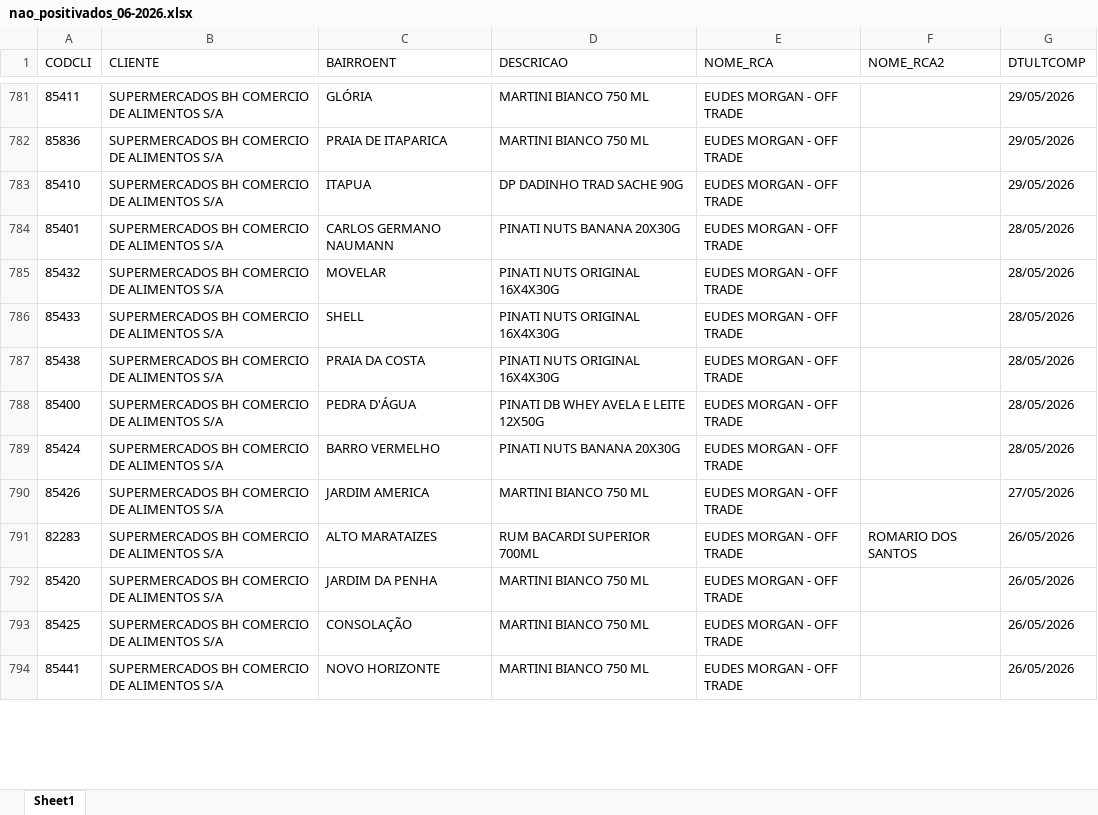
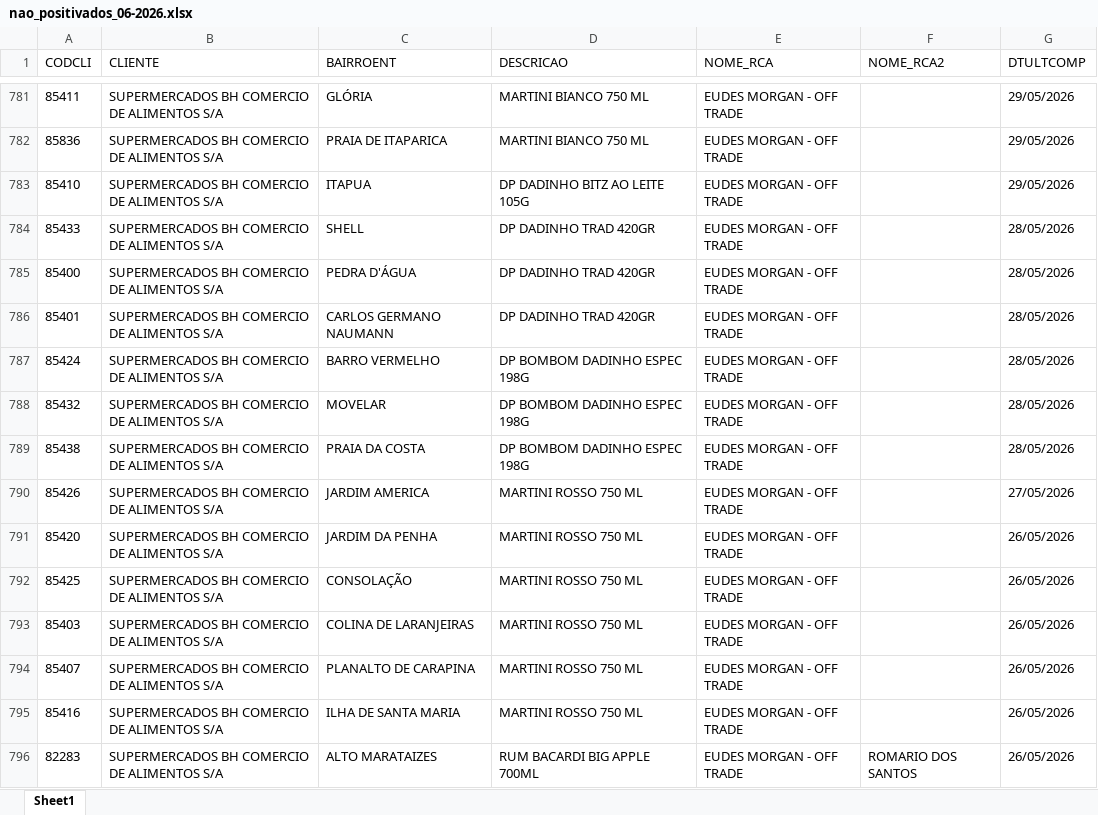
Before and after one commit to leonardocampos-cmd/offtrade, an Excel workbook: nao_positivados_06-2026.xlsx, sheet Sheet1, drawn as a sheet; only a part is shown, gaps mark what is left out; the shorter side is filled out with more unchanged rows; values as stored, in another font and other column widths than the file's, no borders; removed rows and columns are numbered as before the commit, all else as after; the diff covers the shown part only; the diff names each change by its address in the sheet, - before the commit and + after, or states it on an @@ line.

```diff
--- a/nao_positivados_06-2026.xlsx (sheet Sheet1)
+++ b/nao_positivados_06-2026.xlsx (sheet Sheet1)
-D783 (DESCRICAO): DP DADINHO TRAD SACHE 90G
+D783 (DESCRICAO): DP DADINHO BITZ AO LEITE 105G
-row 784: 85401 | SUPERMERCADOS BH COMERCIO DE ALIMENTOS S/A | CARLOS GERMANO NAUMANN | PINATI NUTS BANANA 20X30G | EUDES MORGAN - OFF TRADE |  | 28/05/2026
-row 785: 85432 | SUPERMERCADOS BH COMERCIO DE ALIMENTOS S/A | MOVELAR | PINATI NUTS ORIGINAL 16X4X30G | EUDES MORGAN - OFF TRADE |  | 28/05/2026
-D784 (DESCRICAO): PINATI NUTS ORIGINAL 16X4X30G
+D784 (DESCRICAO): DP DADINHO TRAD 420GR
-row 787: 85438 | SUPERMERCADOS BH COMERCIO DE ALIMENTOS S/A | PRAIA DA COSTA | PINATI NUTS ORIGINAL 16X4X30G | EUDES MORGAN - OFF TRADE |  | 28/05/2026
-D785 (DESCRICAO): PINATI DB WHEY AVELA E LEITE 12X50G
+D785 (DESCRICAO): DP DADINHO TRAD 420GR
+row 786: 85401 | SUPERMERCADOS BH COMERCIO DE ALIMENTOS S/A | CARLOS GERMANO NAUMANN | DP DADINHO TRAD 420GR | EUDES MORGAN - OFF TRADE |  | 28/05/2026
-D787 (DESCRICAO): PINATI NUTS BANANA 20X30G
+D787 (DESCRICAO): DP BOMBOM DADINHO ESPEC 198G
+row 788: 85432 | SUPERMERCADOS BH COMERCIO DE ALIMENTOS S/A | MOVELAR | DP BOMBOM DADINHO ESPEC 198G | EUDES MORGAN - OFF TRADE |  | 28/05/2026
+row 789: 85438 | SUPERMERCADOS BH COMERCIO DE ALIMENTOS S/A | PRAIA DA COSTA | DP BOMBOM DADINHO ESPEC 198G | EUDES MORGAN - OFF TRADE |  | 28/05/2026
-D790 (DESCRICAO): MARTINI BIANCO 750 ML
+D790 (DESCRICAO): MARTINI ROSSO 750 ML
-row 791: 82283 | SUPERMERCADOS BH COMERCIO DE ALIMENTOS S/A | ALTO MARATAIZES | RUM BACARDI SUPERIOR 700ML | EUDES MORGAN - OFF TRADE | ROMARIO DOS SANTOS | 26/05/2026
-D791:D792 (DESCRICAO): MARTINI BIANCO 750 ML
+D791:D792 (DESCRICAO): MARTINI ROSSO 750 ML
+row 793: 85403 | SUPERMERCADOS BH COMERCIO DE ALIMENTOS S/A | COLINA DE LARANJEIRAS | MARTINI ROSSO 750 ML | EUDES MORGAN - OFF TRADE |  | 26/05/2026
+row 794: 85407 | SUPERMERCADOS BH COMERCIO DE ALIMENTOS S/A | PLANALTO DE CARAPINA | MARTINI ROSSO 750 ML | EUDES MORGAN - OFF TRADE |  | 26/05/2026
+row 795: 85416 | SUPERMERCADOS BH COMERCIO DE ALIMENTOS S/A | ILHA DE SANTA MARIA | MARTINI ROSSO 750 ML | EUDES MORGAN - OFF TRADE |  | 26/05/2026
+row 796: 82283 | SUPERMERCADOS BH COMERCIO DE ALIMENTOS S/A | ALTO MARATAIZES | RUM BACARDI BIG APPLE 700ML | EUDES MORGAN - OFF TRADE | ROMARIO DOS SANTOS | 26/05/2026
```
Also changed, not shown: 22 added rows, 24 removed rows, 4 moved rows and 533 edited cells elsewhere in this sheet, 3 other files.
